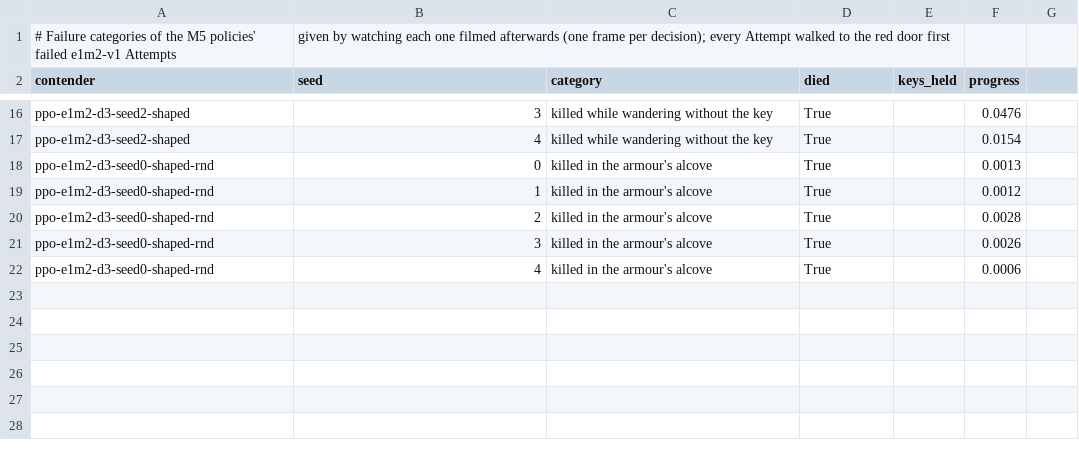
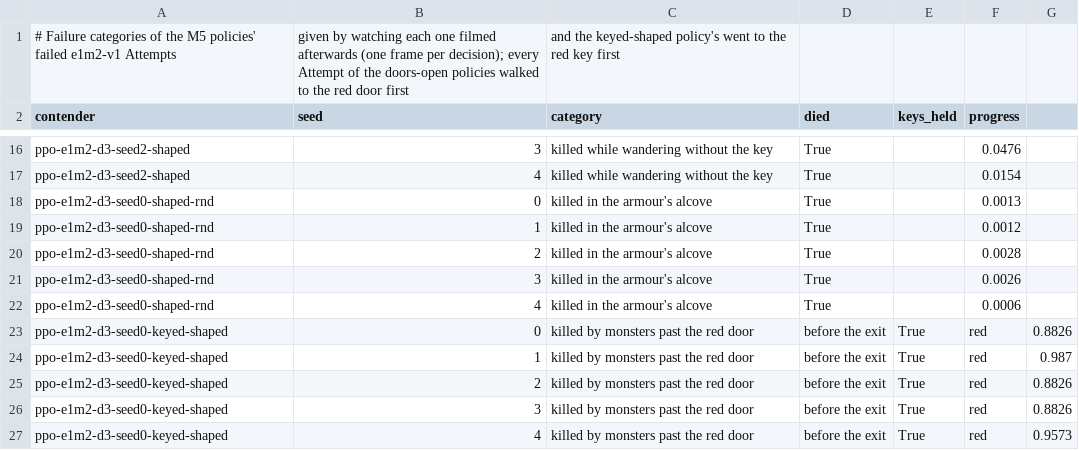
Before and after one commit to lucas-moont/doom-player, a CSV file: results/failures/e1m2-v1.csv, drawn as a sheet; only a part is shown, gaps mark what is left out.

```diff
--- a/results/failures/e1m2-v1.csv
+++ b/results/failures/e1m2-v1.csv
@@ -1,2 +1,2 @@
-# Failure categories of the M5 policies' failed e1m2-v1 Attempts, given by watching each one filmed afterwards (one frame per decision); every Attempt walked to the red door first
+# Failure categories of the M5 policies' failed e1m2-v1 Attempts, given by watching each one filmed afterwards (one frame per decision); every Attempt of the doors-open policies walked to the red door first, and the keyed-shaped policy's went to the red key first
 contender,seed,category,died,keys_held,progress
@@ -22 +22,6 @@ ppo-e1m2-d3-seed0-shaped-rnd,3,killed in the armour's alcove,True,,0.0026
 ppo-e1m2-d3-seed0-shaped-rnd,4,killed in the armour's alcove,True,,0.0006
+ppo-e1m2-d3-seed0-keyed-shaped,0,killed by monsters past the red door, before the exit,True,red,0.8826
+ppo-e1m2-d3-seed0-keyed-shaped,1,killed by monsters past the red door, before the exit,True,red,0.987
+ppo-e1m2-d3-seed0-keyed-shaped,2,killed by monsters past the red door, before the exit,True,red,0.8826
+ppo-e1m2-d3-seed0-keyed-shaped,3,killed by monsters past the red door, before the exit,True,red,0.8826
+ppo-e1m2-d3-seed0-keyed-shaped,4,killed by monsters past the red door, before the exit,True,red,0.9573
```
Also changed, not shown: 6 other files.
